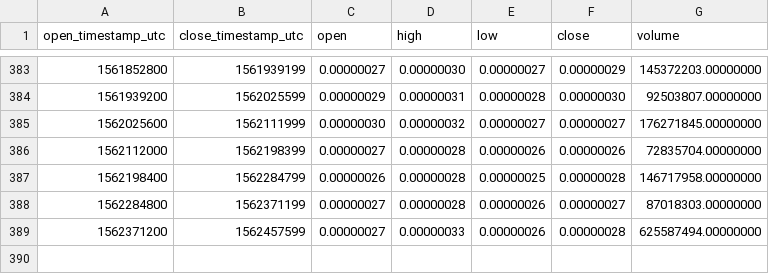
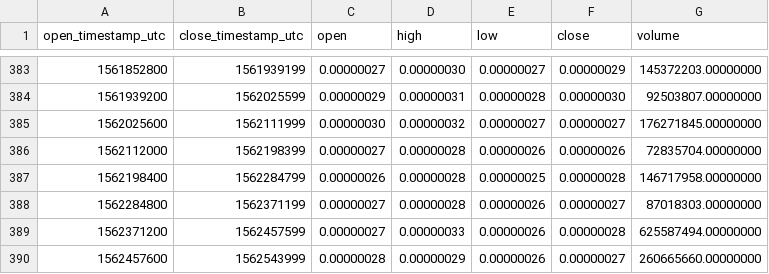
Before and after one commit to cryptobigbro/binance-SCBTC, a CSV file: binance-SCBTC-1d.csv, drawn as a sheet; only a part is shown, gaps mark what is left out.

```diff
--- a/binance-SCBTC-1d.csv
+++ b/binance-SCBTC-1d.csv
@@ -389 +389,2 @@ open_timestamp_utc,close_timestamp_utc,open,high,low,close,volume
 1562371200,1562457599,0.00000027,0.00000033,0.00000026,0.00000028,625587494.00000000
+1562457600,1562543999,0.00000028,0.00000029,0.00000026,0.00000027,260665660.00000000
```
Also changed, not shown: binance-SCBTC-1h.csv.
